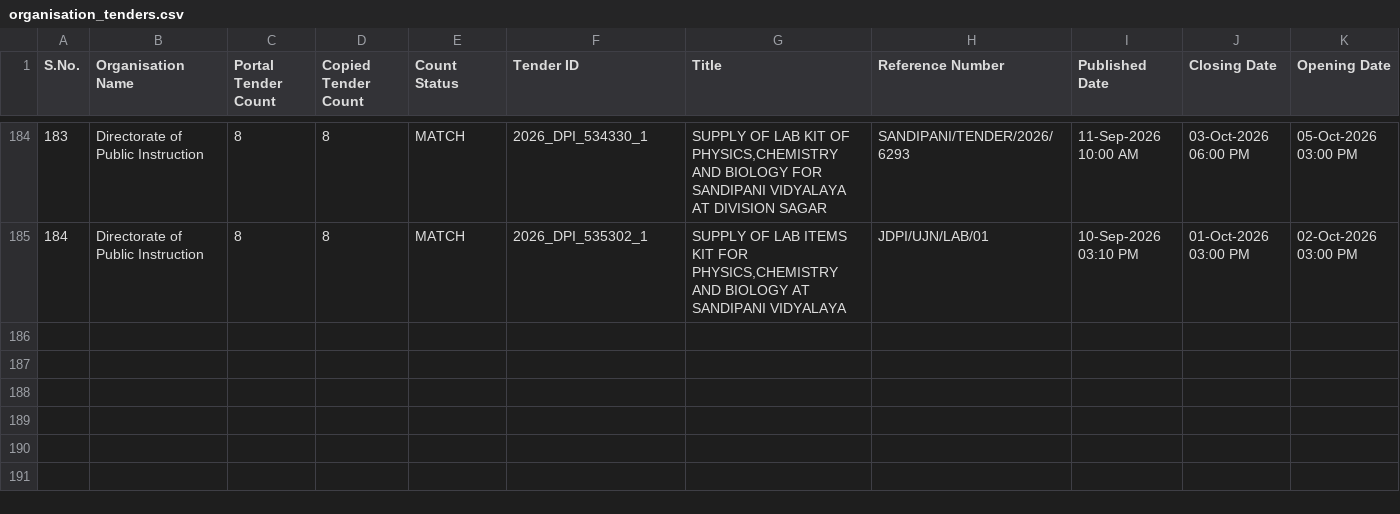
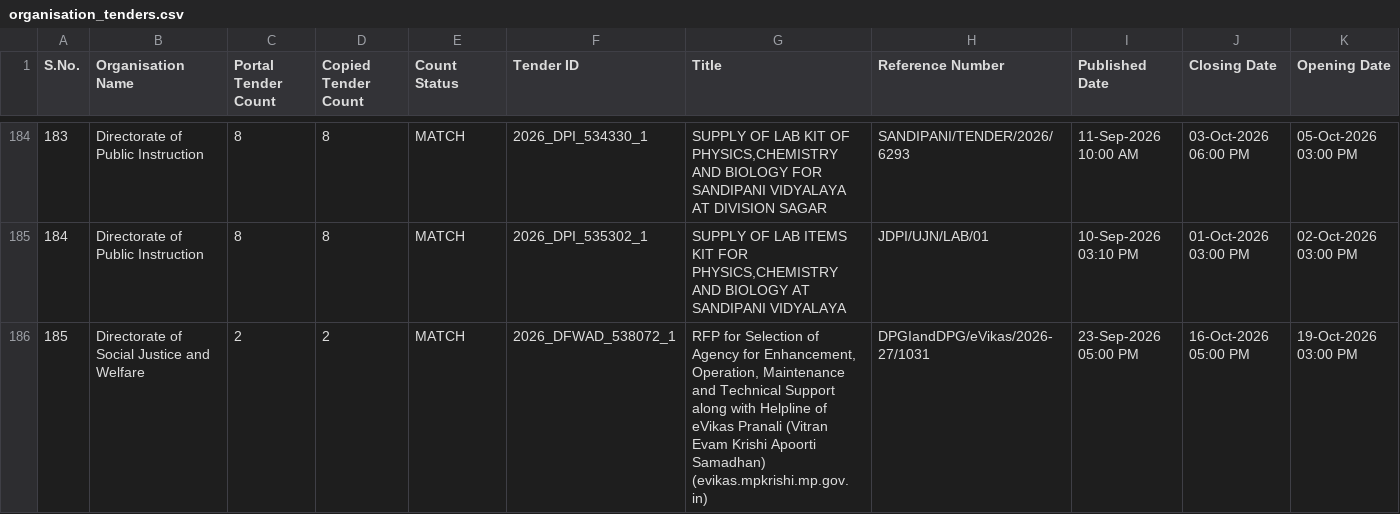
Before and after one commit to esign2015/mp-tenders, a CSV file: organisation_tenders.csv, drawn as a sheet; only a part is shown, gaps mark what is left out; rows hold the shown columns only; the diff covers the shown part only; the diff names each change by its address in the sheet, - before the commit and + after, or states it on an @@ line.

```diff
--- a/organisation_tenders.csv
+++ b/organisation_tenders.csv
+row 186: 185 | Directorate of Social Justice and Welfare | 2 | 2 | MATCH | 2026_DFWAD_538072_1 | RFP for Selection of Agency for Enhancement, Operation, Maintenance and Technical Support along with Helpline of eVikas Pranali (Vitran Evam Krishi Apoorti Samadhan) (evikas.mpkrishi.mp.gov.in) | DPGIandDPG/eVikas/2026-27/1031 | 23-Sep-2026 05:00 PM | 16-Oct-2026 05:00 PM | 19-Oct-2026 03:00 PM
```
Also changed, not shown: 1 added row elsewhere in this file, 1 other file.
